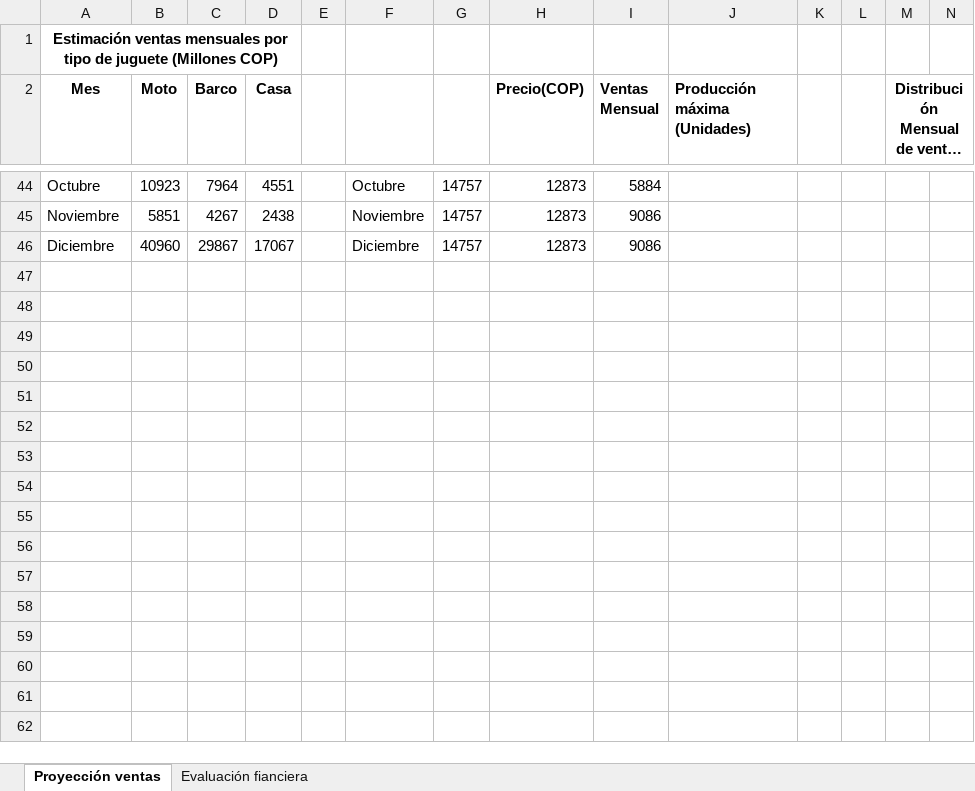
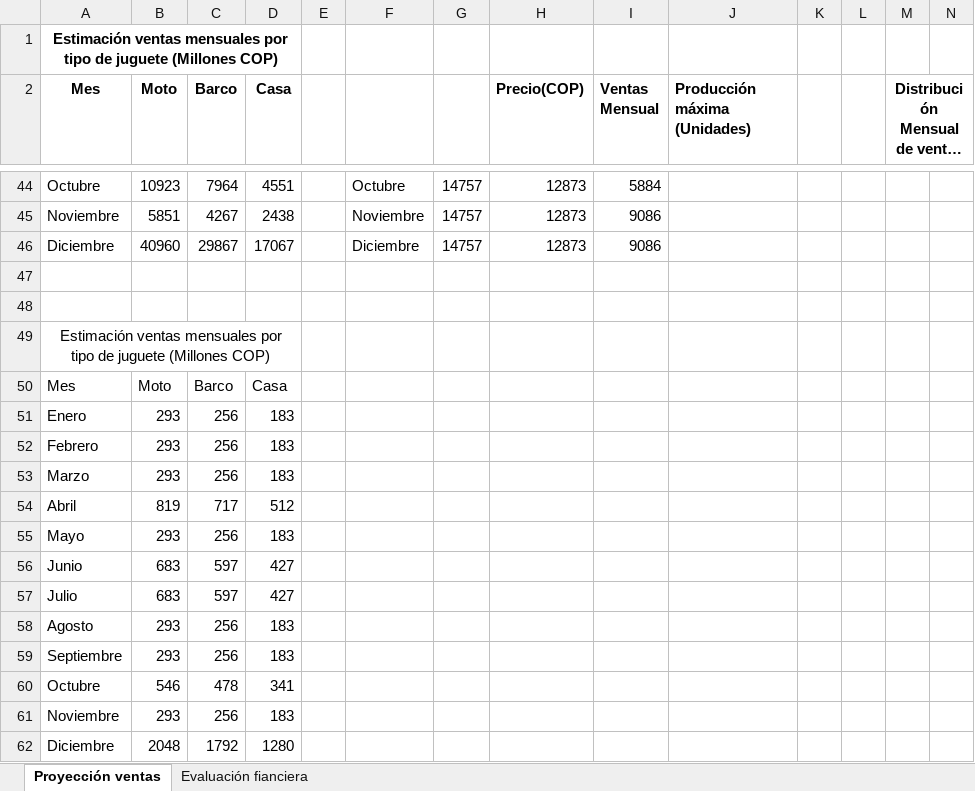
Before and after one commit to ausol-apm/ausol-apm.github.io, an Excel workbook: project/Documents/02. AUTOMATION SOLUTIOS ( AUTOSOL) - EVALUACION FINANCIERA.xlsx, sheet Proyección ventas, drawn as a sheet; only a part is shown, gaps mark what is left out; long unchanged cells end in …; values as stored, in another font and other column widths than the file's, no borders; charts and pictures not drawn; the diff names each change by its address in the sheet, - before the commit and + after, or states it on an @@ line.

```diff
--- a/project/Documents/02. AUTOMATION SOLUTIOS ( AUTOSOL) - EVALUACION FINANCIERA.xlsx (sheet Proyección ventas)
+++ b/project/Documents/02. AUTOMATION SOLUTIOS ( AUTOSOL) - EVALUACION FINANCIERA.xlsx (sheet Proyección ventas)
+row 47: (empty)
+row 48: (empty)
+row 49: Estimación ventas mensuales por tipo de juguete (Millones COP)
+row 50: Mes | Moto | Barco | Casa
+row 51: Enero | 293 | 256 | 183
+row 52: Febrero | 293 | 256 | 183
+row 53: Marzo | 293 | 256 | 183
+row 54: Abril | 819 | 717 | 512
+row 55: Mayo | 293 | 256 | 183
+row 56: Junio | 683 | 597 | 427
+row 57: Julio | 683 | 597 | 427
+row 58: Agosto | 293 | 256 | 183
+row 59: Septiembre | 293 | 256 | 183
+row 60: Octubre | 546 | 478 | 341
+row 61: Noviembre | 293 | 256 | 183
+row 62: Diciembre | 2048 | 1792 | 1280
```
Also changed, not shown: 1 other file.
